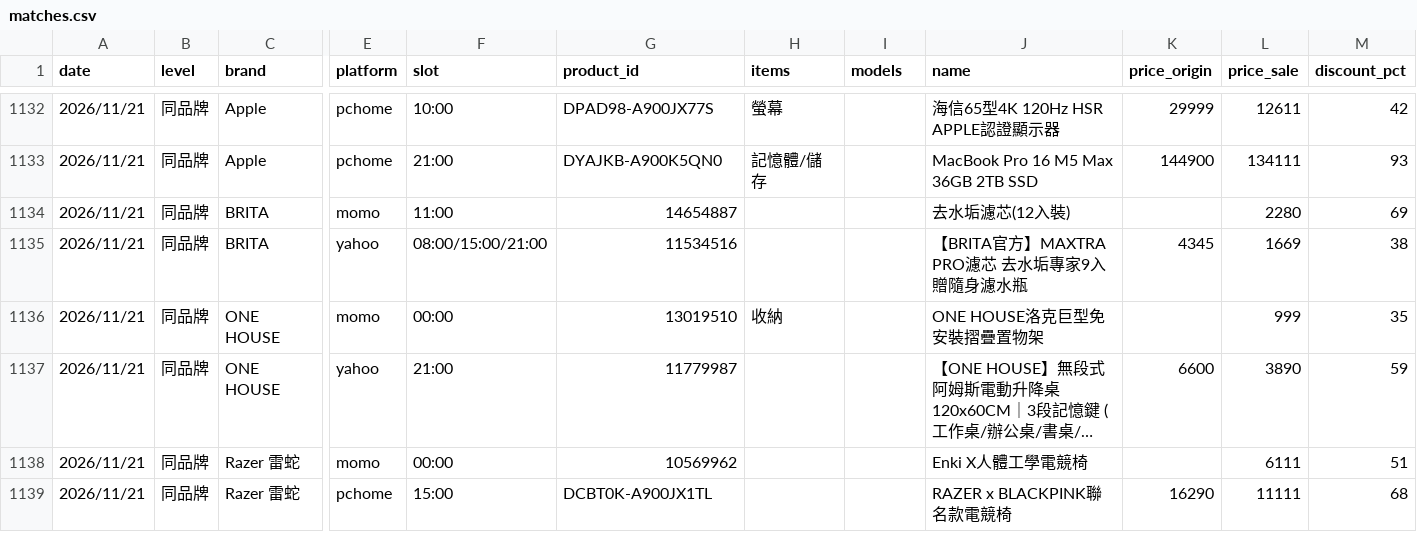
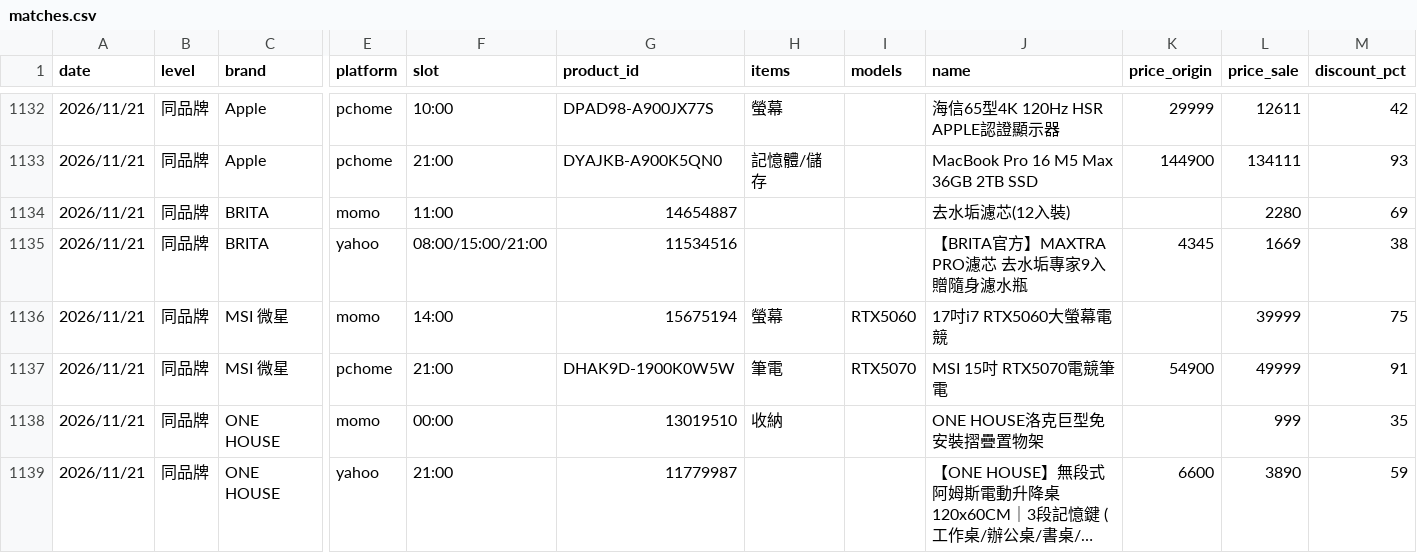
Before and after one commit to jerrycp-lab/momo-sales-monitor, a CSV file: compare/data/matches.csv, drawn as a sheet; only a part is shown, gaps mark what is left out; the shorter side is filled out with more unchanged rows; long unchanged cells end in …; rows hold the shown columns only; the diff covers the shown part only; the diff names each change by its address in the sheet, - before the commit and + after, or states it on an @@ line.

```diff
--- a/compare/data/matches.csv
+++ b/compare/data/matches.csv
+row 1136: 2026/11/21 | 同品牌 | MSI 微星 | momo | 14:00 | 15675194 | 螢幕 | RTX5060 | 17吋i7 RTX5060大螢幕電競 |  | 39999 | 75
+row 1137: 2026/11/21 | 同品牌 | MSI 微星 | pchome | 21:00 | DHAK9D-1900K0W5W | 筆電 | RTX5070 | MSI 15吋 RTX5070電競筆電 | 54900 | 49999 | 91
```
Also changed, not shown: 6 added rows and 2 edited cells elsewhere in this file, compare/data/pchome_results.csv, compare/data/unknown_brands.csv, 1 other file.
